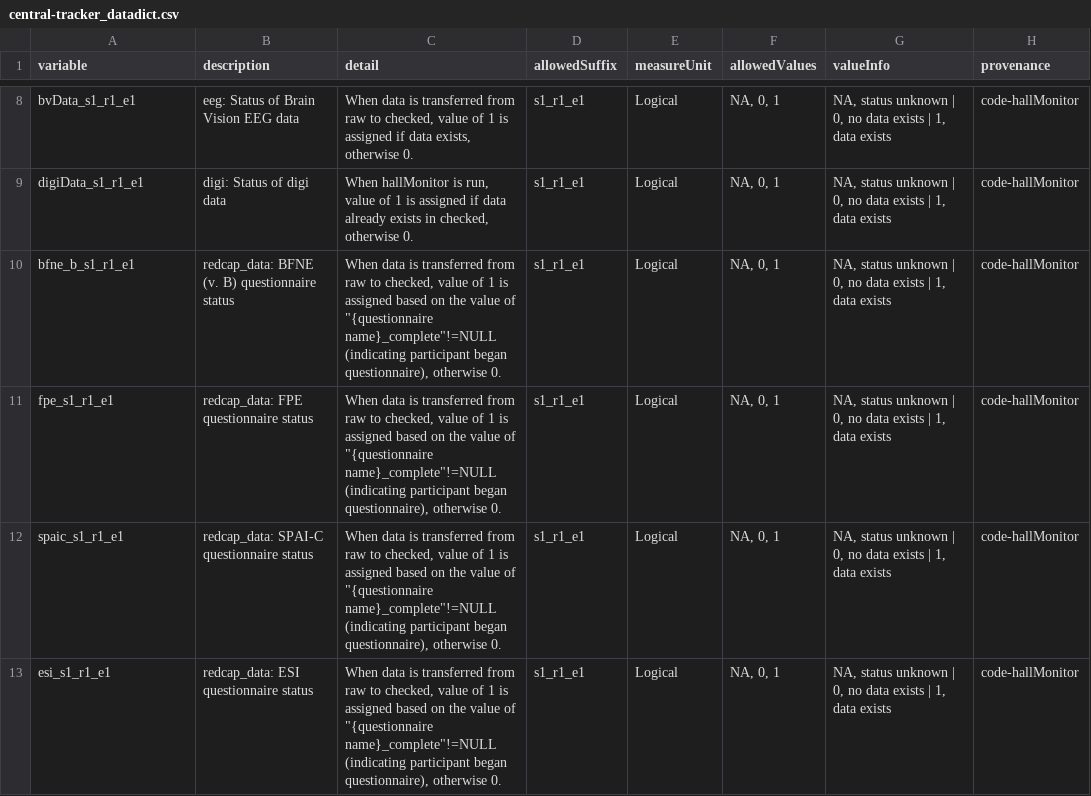
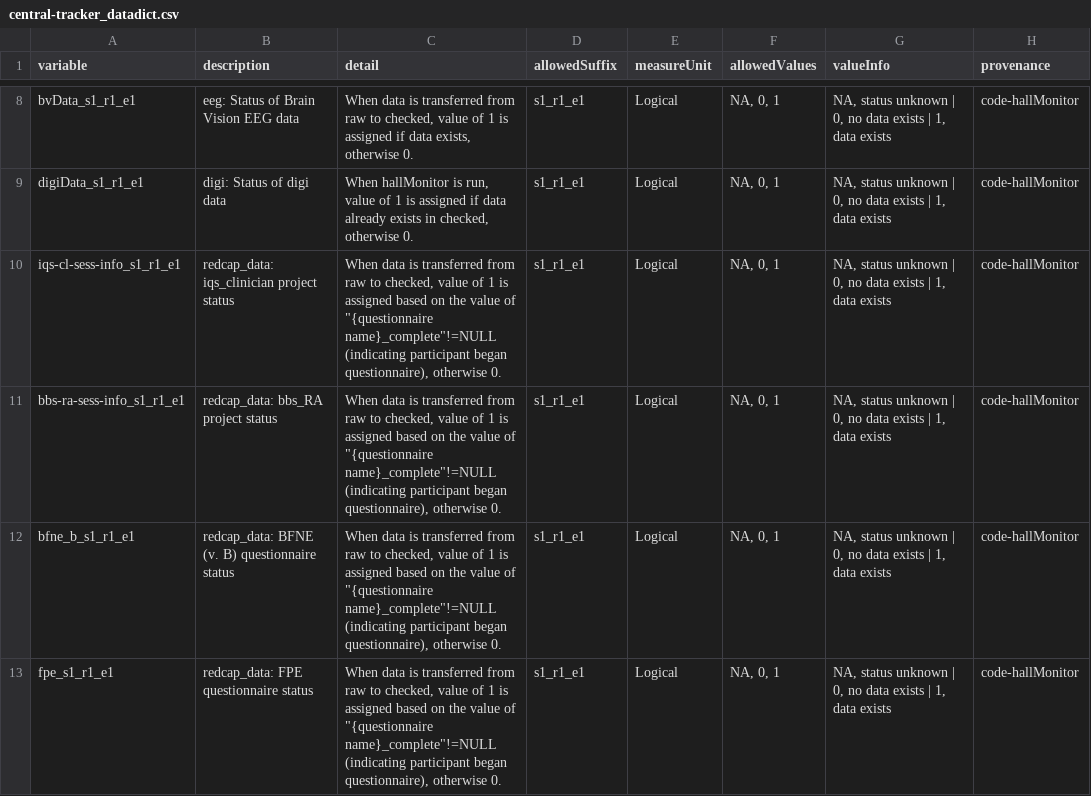
Before and after one commit to NDCLab/thrive-dataset, a CSV file: data-monitoring/data-dictionary/central-tracker_datadict.csv, drawn as a sheet; only a part is shown, gaps mark what is left out; the shorter side is filled out with more unchanged rows.

Commit message:
add variables to track completion of iqs_clinician and bbs_RA projects

```diff
--- a/data-monitoring/data-dictionary/central-tracker_datadict.csv
+++ b/data-monitoring/data-dictionary/central-tracker_datadict.csv
@@ -9,2 +9,4 @@ bvData_s1_r1_e1,eeg: Status of Brain Vision EEG data,"When data is transferred f
 digiData_s1_r1_e1,digi: Status of digi data,"When hallMonitor is run, value of 1 is assigned if data already exists in checked, otherwise 0.",s1_r1_e1,Logical,"NA, 0, 1","NA, status unknown | 0, no data exists | 1, data exists",code-hallMonitor
+iqs-cl-sess-info_s1_r1_e1,redcap_data: iqs_clinician project status,"When data is transferred from raw to checked, value of 1 is assigned based on the value of ""{questionnaire name}_complete""!=NULL (indicating participant began questionnaire), otherwise 0.",s1_r1_e1,Logical,"NA, 0, 1","NA, status unknown | 0, no data exists | 1, data exists",code-hallMonitor
+bbs-ra-sess-info_s1_r1_e1,redcap_data: bbs_RA project status,"When data is transferred from raw to checked, value of 1 is assigned based on the value of ""{questionnaire name}_complete""!=NULL (indicating participant began questionnaire), otherwise 0.",s1_r1_e1,Logical,"NA, 0, 1","NA, status unknown | 0, no data exists | 1, data exists",code-hallMonitor
 bfne_b_s1_r1_e1,redcap_data: BFNE (v. B) questionnaire status,"When data is transferred from raw to checked, value of 1 is assigned based on the value of ""{questionnaire name}_complete""!=NULL (indicating participant began questionnaire), otherwise 0.",s1_r1_e1,Logical,"NA, 0, 1","NA, status unknown | 0, no data exists | 1, data exists",code-hallMonitor
```
